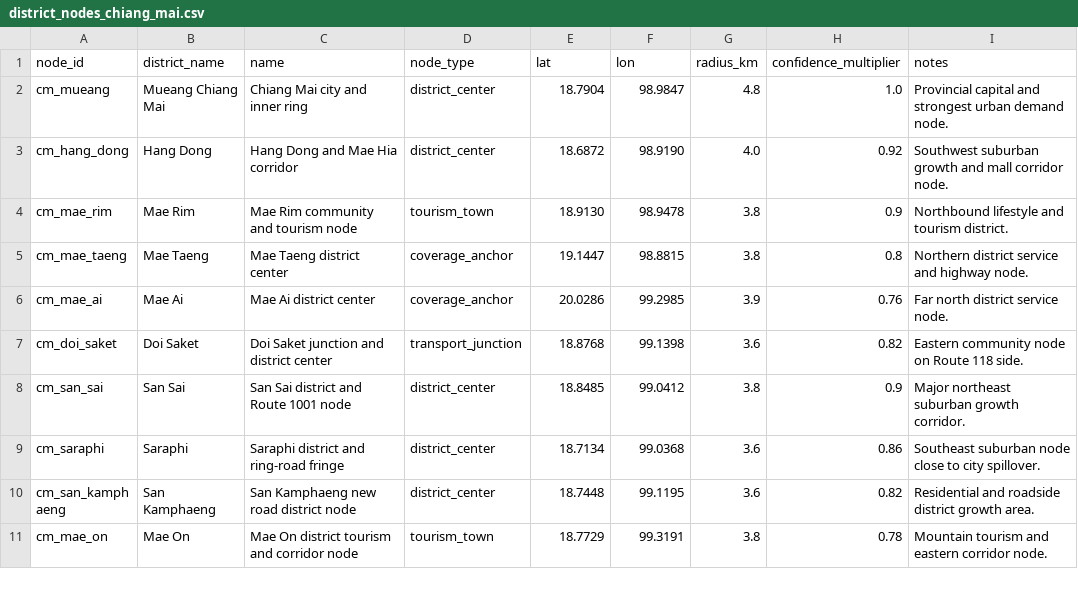
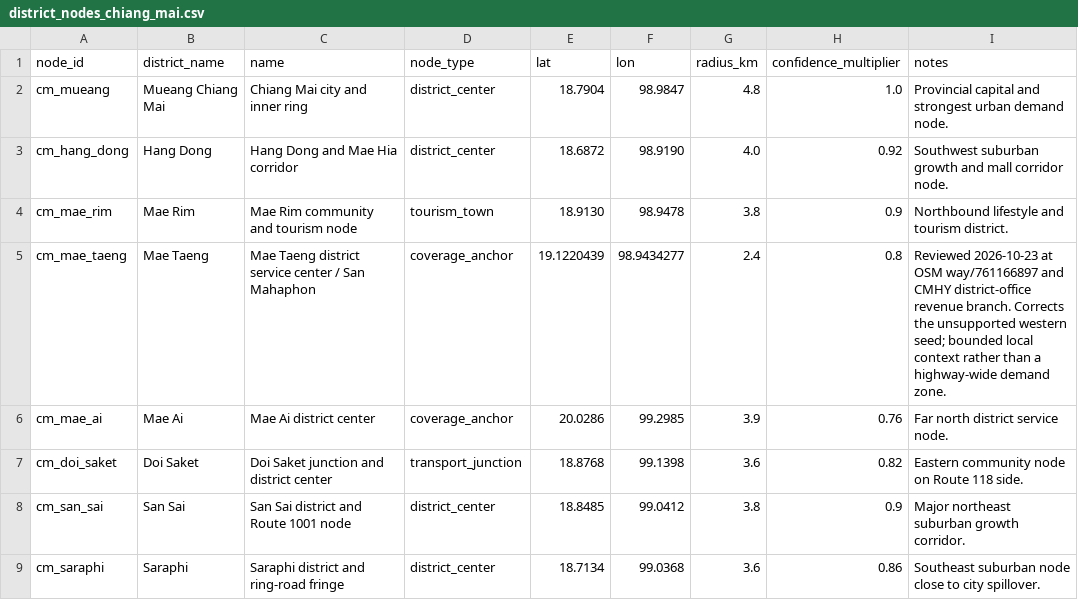
Before and after one commit to pongwaraj/TH-EVI, a CSV file: data/district_nodes_chiang_mai.csv, drawn as a sheet; only a part is shown; the shorter side is filled out with more unchanged rows.

```diff
--- a/data/district_nodes_chiang_mai.csv
+++ b/data/district_nodes_chiang_mai.csv
@@ -4,3 +4,3 @@ cm_hang_dong,Hang Dong,Hang Dong and Mae Hia corridor,district_center,18.6872,98
 cm_mae_rim,Mae Rim,Mae Rim community and tourism node,tourism_town,18.9130,98.9478,3.8,0.9,Northbound lifestyle and tourism district.
-cm_mae_taeng,Mae Taeng,Mae Taeng district center,coverage_anchor,19.1447,98.8815,3.8,0.8,Northern district service and highway node.
+cm_mae_taeng,Mae Taeng,Mae Taeng district service center / San Mahaphon,coverage_anchor,19.1220439,98.9434277,2.4,0.8,"Reviewed 2026-10-23 at OSM way/761166897 and CMHY district-office revenue branch. Corrects the unsupported western seed; bounded local context rather than a highway-wide demand zone."
 cm_mae_ai,Mae Ai,Mae Ai district center,coverage_anchor,20.0286,99.2985,3.9,0.76,Far north district service node.
```
Also changed, not shown: data/competitors_chiang_mai_detailed.csv, data/poi_chiang_mai_seed.csv, 12 other files.
